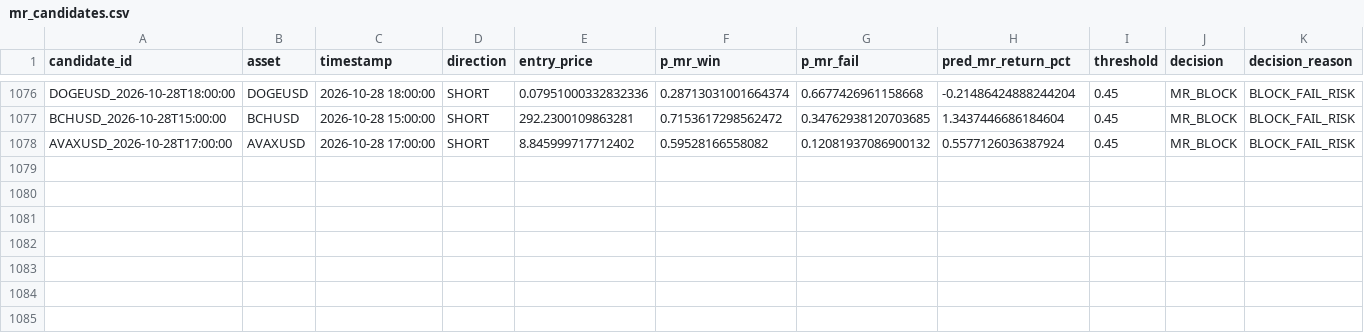
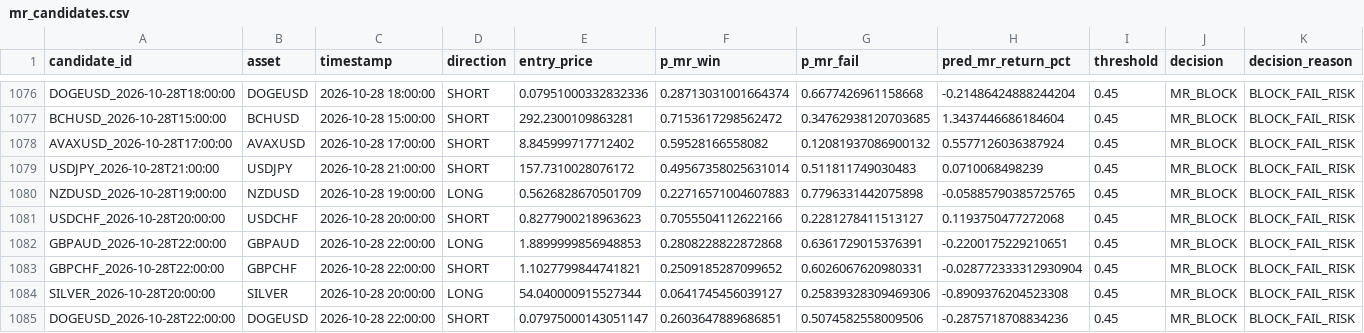
Before and after one commit to NeefPoom/Tradingstrategy01, a CSV file: data/forward/mr_candidates.csv, drawn as a sheet; only a part is shown, gaps mark what is left out; rows hold the shown columns only; the diff names each change by its address in the sheet, - before the commit and + after, or states it on an @@ line.

```diff
--- a/data/forward/mr_candidates.csv
+++ b/data/forward/mr_candidates.csv
+row 1079: USDJPY_2026-10-28T21:00:00 | USDJPY | 2026-10-28 21:00:00 | SHORT | 157.7310028076172 | 0.49567358025631014 | 0.511811749030483 | 0.0710068498239 | 0.45 | MR_BLOCK | BLOCK_FAIL_RISK
+row 1080: NZDUSD_2026-10-28T19:00:00 | NZDUSD | 2026-10-28 19:00:00 | LONG | 0.5626828670501709 | 0.22716571004607883 | 0.7796331442075898 | -0.05885790385725765 | 0.45 | MR_BLOCK | BLOCK_FAIL_RISK
+row 1081: USDCHF_2026-10-28T20:00:00 | USDCHF | 2026-10-28 20:00:00 | SHORT | 0.8277900218963623 | 0.7055504112622166 | 0.2281278411513127 | 0.1193750477272068 | 0.45 | MR_BLOCK | BLOCK_FAIL_RISK
+row 1082: GBPAUD_2026-10-28T22:00:00 | GBPAUD | 2026-10-28 22:00:00 | LONG | 1.8899999856948853 | 0.2808228822872868 | 0.6361729015376391 | -0.2200175229210651 | 0.45 | MR_BLOCK | BLOCK_FAIL_RISK
+row 1083: GBPCHF_2026-10-28T22:00:00 | GBPCHF | 2026-10-28 22:00:00 | SHORT | 1.1027799844741821 | 0.2509185287099652 | 0.6026067620980331 | -0.028772333312930904 | 0.45 | MR_BLOCK | BLOCK_FAIL_RISK
+row 1084: SILVER_2026-10-28T20:00:00 | SILVER | 2026-10-28 20:00:00 | LONG | 54.040000915527344 | 0.0641745456039127 | 0.25839328309469306 | -0.8909376204523308 | 0.45 | MR_BLOCK | BLOCK_FAIL_RISK
+row 1085: DOGEUSD_2026-10-28T22:00:00 | DOGEUSD | 2026-10-28 22:00:00 | SHORT | 0.07975000143051147 | 0.2603647889686851 | 0.5074582558009506 | -0.2875718708834236 | 0.45 | MR_BLOCK | BLOCK_FAIL_RISK
```
Also changed, not shown: data/prices/NAS100_1h_yahoo.csv, data/prices/US30_1h_yahoo.csv, 53 other files.
